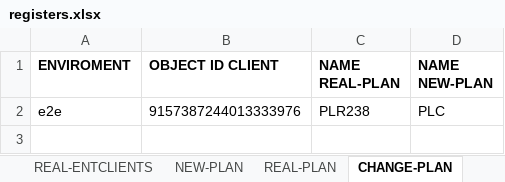
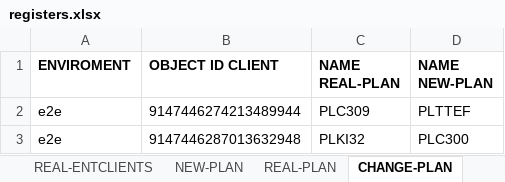
Before and after one commit to seba53b4/Automatizaci-nTFNU, an Excel workbook: MyFirstTest/registers.xlsx, sheet CHANGE-PLAN, drawn as a sheet; values as stored, in another font and other column widths than the file's, no borders; addresses are those after the commit; the diff names each change by its address in the sheet, - before the commit and + after, or states it on an @@ line.

Commit message:
Version 1.1
Cambios plan y Ejecucion Multiple.
Version 1.1 terminada

```diff
--- a/MyFirstTest/registers.xlsx (sheet CHANGE-PLAN)
+++ b/MyFirstTest/registers.xlsx (sheet CHANGE-PLAN)
+row 2: e2e | 9147446274213489944 | PLC309 | PLTTEF
-B3 (OBJECT ID CLIENT): 9157387244013333976
+B3 (OBJECT ID CLIENT): 9147446287013632948
-C3 (NAME REAL-PLAN): PLR238
+C3 (NAME REAL-PLAN): PLKI32
-D3 (NAME NEW-PLAN): PLC
+D3 (NAME NEW-PLAN): PLC300
```
Also changed, not shown: sheet POTENTIAL-ENTCLIENTS, sheet REAL-ENTCLIENTS, sheet CHANGED-PLAN, sheet RECHARGE LINE, 7 other files.
